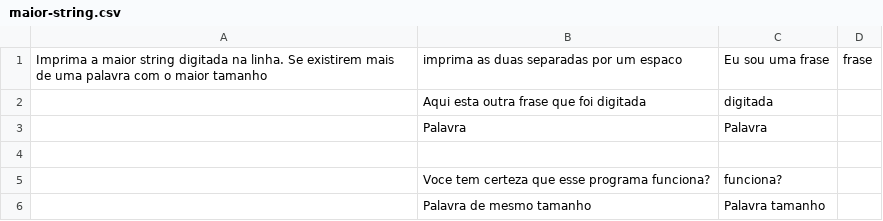
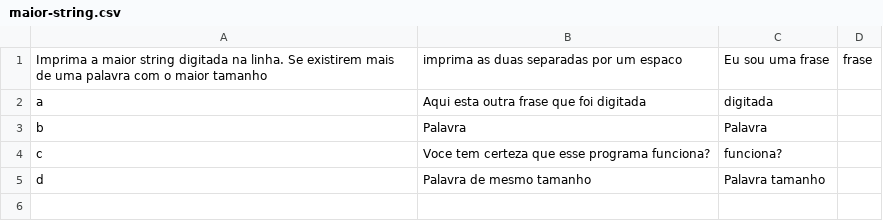
Before and after one commit to pedroespindula/easy_plp, a CSV file: exercicios/maior-string.csv, drawn as a sheet.

```diff
--- a/exercicios/maior-string.csv
+++ b/exercicios/maior-string.csv
@@ -1,6 +1,5 @@
 Imprima a maior string digitada na linha. Se existirem mais de uma palavra com o maior tamanho,imprima as duas separadas por um espaco,Eu sou uma frase,frase
-,Aqui esta outra frase que foi digitada,digitada
-,Palavra,Palavra
-,,
-,Voce tem certeza que esse programa funciona?,funciona?
-,Palavra de mesmo tamanho,Palavra tamanho
+a,Aqui esta outra frase que foi digitada,digitada
+b,Palavra,Palavra
+c,Voce tem certeza que esse programa funciona?,funciona?
+d,Palavra de mesmo tamanho,Palavra tamanho
```
Also changed, not shown: exercicios/fizz-buzz.csv, 4 other files.
